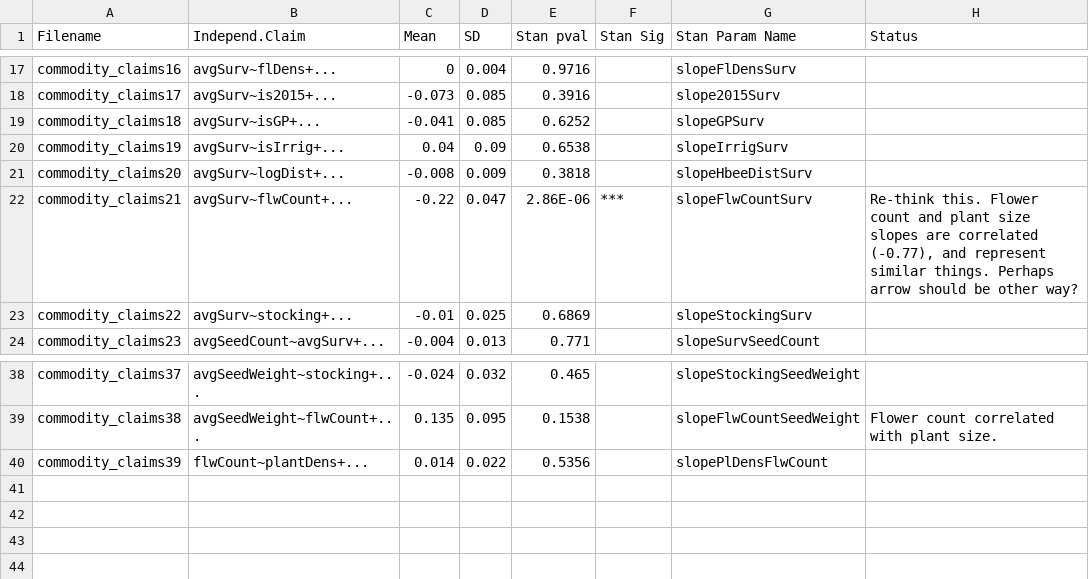
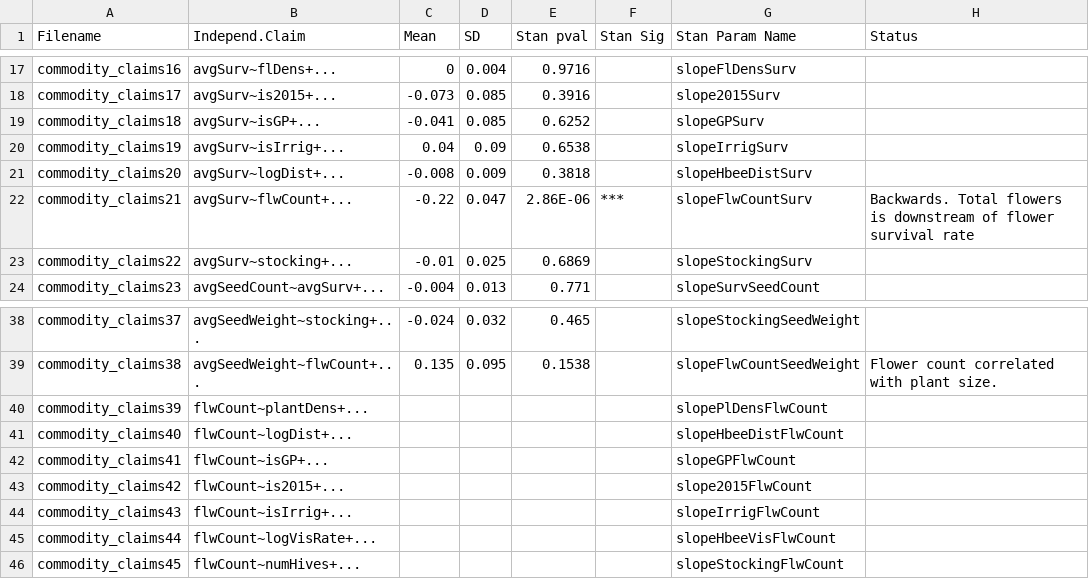
Before and after one commit to samuelVJrobinson/canola_yield_project, a CSV file: Models/Commodity model claims 2/claimsList2.csv, drawn as a sheet; only a part is shown, gaps mark what is left out.

Commit message:
Re-configured model to have term going from flower survival to flower production.
This works logically, because assuming a constant rate of flower success, this lets plants adjust overall flower production. Possible that plant could respond through size/branching traits, but this seems too hard to deal with at this point.

```diff
--- a/Models/Commodity model claims 2/claimsList2.csv
+++ b/Models/Commodity model claims 2/claimsList2.csv
@@ -21,3 +21,3 @@ commodity_claims19,avgSurv~isIrrig+...,0.04,0.09,0.6538,,slopeIrrigSurv,
 commodity_claims20,avgSurv~logDist+...,-0.008,0.009,0.3818,,slopeHbeeDistSurv,
-commodity_claims21,avgSurv~flwCount+...,-0.22,0.047,2.86E-06,***,slopeFlwCountSurv,"Re-think this. Flower count and plant size slopes are correlated (-0.77), and represent similar things. Perhaps arrow should be other way?"
+commodity_claims21,avgSurv~flwCount+...,-0.22,0.047,2.86E-06,***,slopeFlwCountSurv,Backwards. Total flowers is downstream of flower survival rate
 commodity_claims22,avgSurv~stocking+...,-0.01,0.025,0.6869,,slopeStockingSurv,
@@ -39,2 +39,8 @@ commodity_claims37,avgSeedWeight~stocking+...,-0.024,0.032,0.465,,slopeStockingS
 commodity_claims38,avgSeedWeight~flwCount+...,0.135,0.095,0.1538,,slopeFlwCountSeedWeight,Flower count correlated with plant size.
-commodity_claims39,flwCount~plantDens+...,0.014,0.022,0.5356,,slopePlDensFlwCount,
+commodity_claims39,flwCount~plantDens+...,,,,,slopePlDensFlwCount,
+commodity_claims40,flwCount~logDist+...,,,,,slopeHbeeDistFlwCount,
+commodity_claims41,flwCount~isGP+...,,,,,slopeGPFlwCount,
+commodity_claims42,flwCount~is2015+...,,,,,slope2015FlwCount,
+commodity_claims43,flwCount~isIrrig+...,,,,,slopeIrrigFlwCount,
+commodity_claims44,flwCount~logVisRate+...,,,,,slopeHbeeVisFlwCount,
+commodity_claims45,flwCount~numHives+...,,,,,slopeStockingFlwCount,
```
Also changed, not shown: 8 other files.
